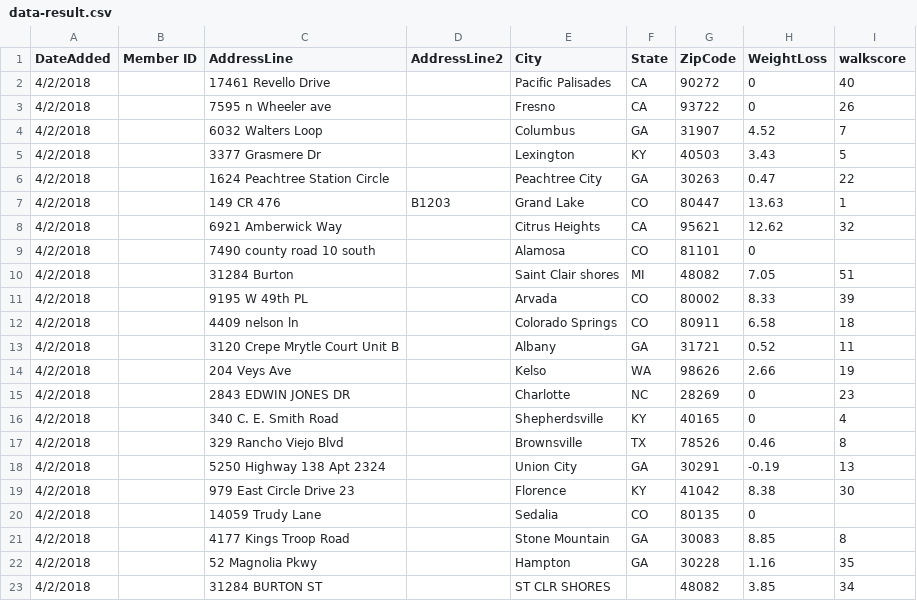
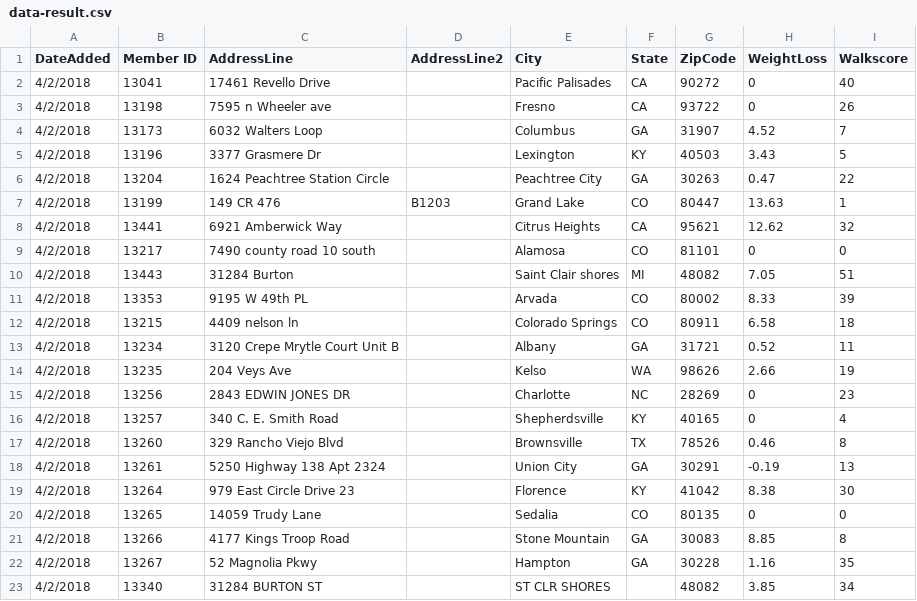
Before and after one commit to goozgooz/walkscore, a CSV file: data-result.csv, drawn as a sheet.

Commit message:
fixed spaces in column title

```diff
--- a/data-result.csv
+++ b/data-result.csv
@@ -1,23 +1,23 @@
-DateAdded,Member ID,AddressLine,AddressLine2,City,State,ZipCode,WeightLoss,walkscore
-4/2/2018,,17461 Revello Drive,,Pacific Palisades,CA,90272,0,40
-4/2/2018,,7595 n Wheeler ave,,Fresno,CA,93722,0,26
-4/2/2018,,6032 Walters Loop,,Columbus,GA,31907,4.52,7
-4/2/2018,,3377 Grasmere Dr,,Lexington,KY,40503,3.43,5
-4/2/2018,,1624 Peachtree Station Circle,,Peachtree City,GA,30263,0.47,22
-4/2/2018,,149 CR 476,B1203,Grand Lake,CO,80447,13.63,1
-4/2/2018,,6921 Amberwick Way,,Citrus Heights,CA,95621,12.62,32
-4/2/2018,,7490 county road 10 south,,Alamosa,CO,81101,0,
-4/2/2018,,31284 Burton,,Saint Clair shores,MI,48082,7.05,51
-4/2/2018,,9195 W 49th PL,,Arvada,CO,80002,8.33,39
-4/2/2018,,4409 nelson ln,,Colorado Springs,CO,80911,6.58,18
-4/2/2018,,3120 Crepe Mrytle Court Unit B,,Albany,GA,31721,0.52,11
-4/2/2018,,204 Veys Ave,,Kelso,WA,98626,2.66,19
-4/2/2018,,2843 EDWIN JONES DR,,Charlotte,NC,28269,0,23
-4/2/2018,,340 C. E. Smith Road,,Shepherdsville,KY,40165,0,4
-4/2/2018,,329 Rancho Viejo Blvd,,Brownsville,TX,78526,0.46,8
-4/2/2018,,5250 Highway 138 Apt 2324,,Union City,GA,30291,-0.19,13
-4/2/2018,,979 East Circle Drive 23,,Florence,KY,41042,8.38,30
-4/2/2018,,14059 Trudy Lane,,Sedalia,CO,80135,0,
-4/2/2018,,4177 Kings Troop Road,,Stone Mountain,GA,30083,8.85,8
-4/2/2018,,52 Magnolia Pkwy,,Hampton,GA,30228,1.16,35
-4/2/2018,,31284 BURTON ST,,ST CLR SHORES,,48082,3.85,34
+DateAdded,Member ID,AddressLine,AddressLine2,City,State,ZipCode,WeightLoss,Walkscore
+4/2/2018,13041,17461 Revello Drive,,Pacific Palisades,CA,90272,0,40
+4/2/2018,13198,7595 n Wheeler ave,,Fresno,CA,93722,0,26
+4/2/2018,13173,6032 Walters Loop,,Columbus,GA,31907,4.52,7
+4/2/2018,13196,3377 Grasmere Dr,,Lexington,KY,40503,3.43,5
+4/2/2018,13204,1624 Peachtree Station Circle,,Peachtree City,GA,30263,0.47,22
+4/2/2018,13199,149 CR 476,B1203,Grand Lake,CO,80447,13.63,1
+4/2/2018,13441,6921 Amberwick Way,,Citrus Heights,CA,95621,12.62,32
+4/2/2018,13217,7490 county road 10 south,,Alamosa,CO,81101,0,0
+4/2/2018,13443,31284 Burton,,Saint Clair shores,MI,48082,7.05,51
+4/2/2018,13353,9195 W 49th PL,,Arvada,CO,80002,8.33,39
+4/2/2018,13215,4409 nelson ln,,Colorado Springs,CO,80911,6.58,18
+4/2/2018,13234,3120 Crepe Mrytle Court Unit B,,Albany,GA,31721,0.52,11
+4/2/2018,13235,204 Veys Ave,,Kelso,WA,98626,2.66,19
+4/2/2018,13256,2843 EDWIN JONES DR,,Charlotte,NC,28269,0,23
+4/2/2018,13257,340 C. E. Smith Road,,Shepherdsville,KY,40165,0,4
+4/2/2018,13260,329 Rancho Viejo Blvd,,Brownsville,TX,78526,0.46,8
+4/2/2018,13261,5250 Highway 138 Apt 2324,,Union City,GA,30291,-0.19,13
+4/2/2018,13264,979 East Circle Drive 23,,Florence,KY,41042,8.38,30
+4/2/2018,13265,14059 Trudy Lane,,Sedalia,CO,80135,0,0
+4/2/2018,13266,4177 Kings Troop Road,,Stone Mountain,GA,30083,8.85,8
+4/2/2018,13267,52 Magnolia Pkwy,,Hampton,GA,30228,1.16,35
+4/2/2018,13340,31284 BURTON ST,,ST CLR SHORES,,48082,3.85,34
```
Also changed, not shown: 5 other files.
